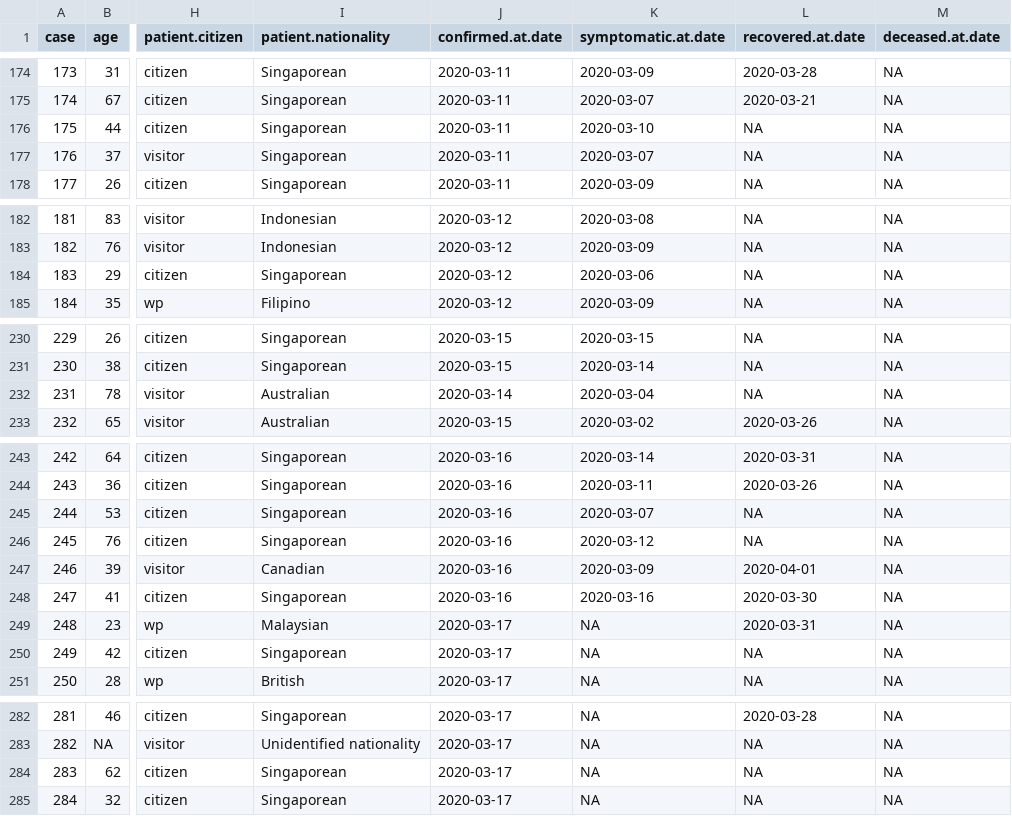
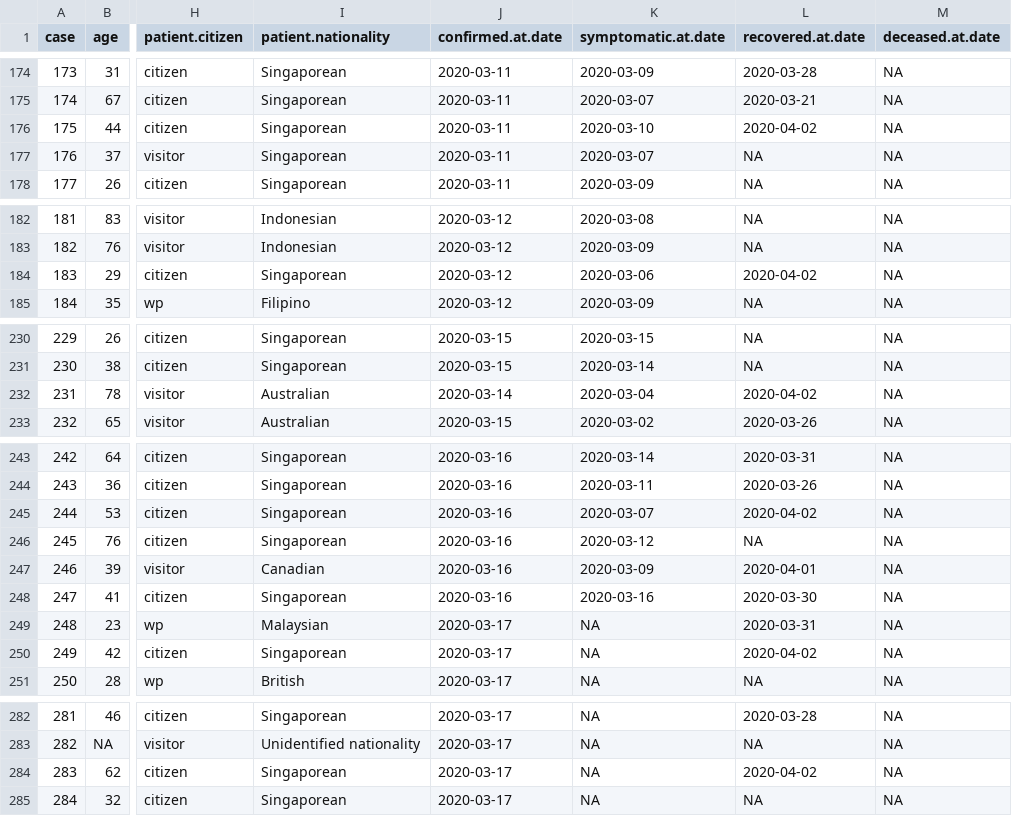
Before and after one commit to eunices/shiny-server, a CSV file: public-apps/covid19/9999-01-01-data.csv, drawn as a sheet; only a part is shown, gaps mark what is left out; the diff covers the shown part only; the diff names each change by its address in the sheet, - before the commit and + after, or states it on an @@ line.

Commit message:
[EJYS] Update recovery dates

```diff
--- a/public-apps/covid19/9999-01-01-data.csv
+++ b/public-apps/covid19/9999-01-01-data.csv
-L176 (recovered.at.date): NA
+L176 (recovered.at.date): 2020-04-02
-L184 (recovered.at.date): NA
+L184 (recovered.at.date): 2020-04-02
-L232 (recovered.at.date): NA
+L232 (recovered.at.date): 2020-04-02
-L245 (recovered.at.date): NA
+L245 (recovered.at.date): 2020-04-02
-L250 (recovered.at.date): NA
+L250 (recovered.at.date): 2020-04-02
-L284 (recovered.at.date): NA
+L284 (recovered.at.date): 2020-04-02
```
Also changed, not shown: 15 edited cells elsewhere in this file.
